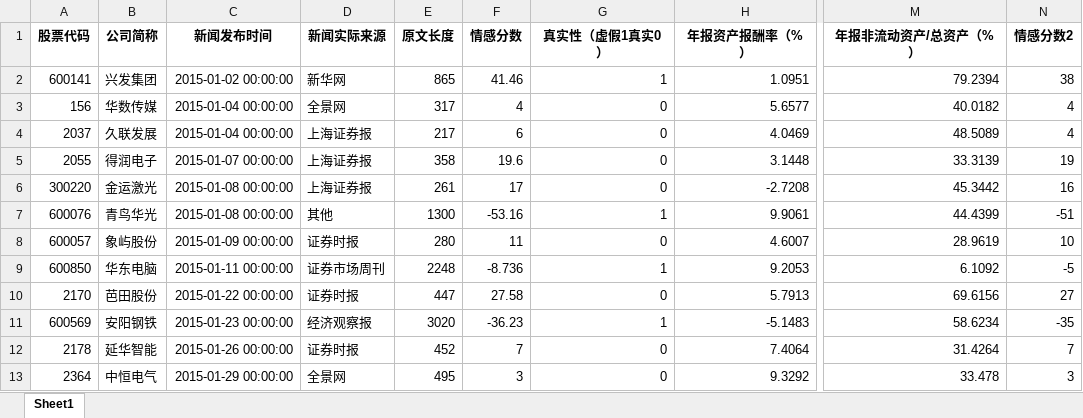
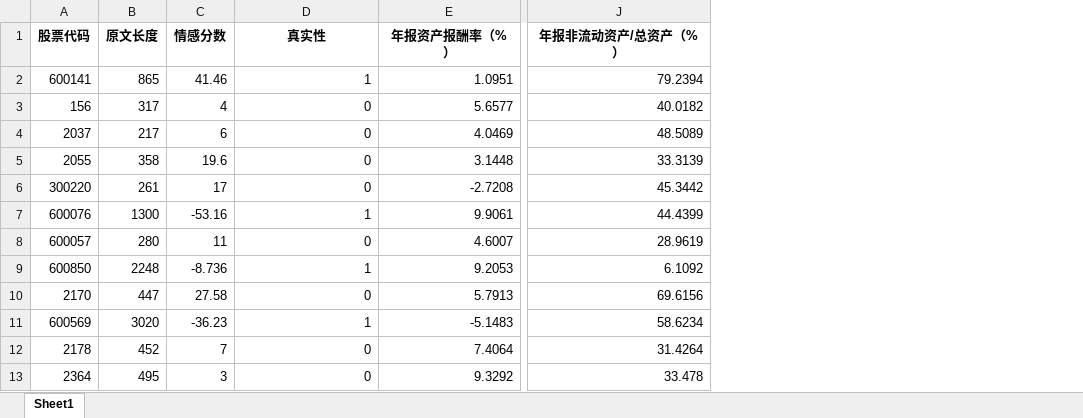
Before and after one commit to Sundance0604/Fake_Finance_News, an Excel workbook: faker_news/filled_data.xlsx, sheet Sheet1, drawn as a sheet; only a part is shown, gaps mark what is left out; values as stored, in another font and other column widths than the file's, no borders; removed rows and columns are numbered as before the commit, all else as after; the diff names each change by its address in the sheet, - before the commit and + after, or states it on an @@ line.

```diff
--- a/faker_news/filled_data.xlsx (sheet Sheet1)
+++ b/faker_news/filled_data.xlsx (sheet Sheet1)
-column B (公司简称), rows 2-13: 兴发集团 | 华数传媒 | 久联发展 | 得润电子 | 金运激光 | 青鸟华光 | 象屿股份 | 华东电脑 | 芭田股份 | 安阳钢铁 | 延华智能 | 中恒电气
-column C (新闻发布时间), rows 2-13: 2015-01-02 00:00:00 | 2015-01-04 00:00:00 | 2015-01-04 00:00:00 | 2015-01-07 00:00:00 | 2015-01-08 00:00:00 | 2015-01-08 00:00:00 | 2015-01-09 00:00:00 | 2015-01-11 00:00:00 | 2015-01-22 00:00:00 | 2015-01-23 00:00:00 | 2015-01-26 00:00:00 | 2015-01-29 00:00:00
-column D (新闻实际来源), rows 2-13: 新华网 | 全景网 | 上海证券报 | 上海证券报 | 上海证券报 | 其他 | 证券时报 | 证券市场周刊 | 证券时报 | 经济观察报 | 证券时报 | 全景网
-column N (情感分数2), rows 2-13: 38 | 4 | 4 | 19 | 16 | -51 | 10 | -5 | 27 | -35 | 7 | 3
-D1: 真实性（虚假1真实0）
+D1: 真实性
```
Also changed, not shown: 45 other files.
